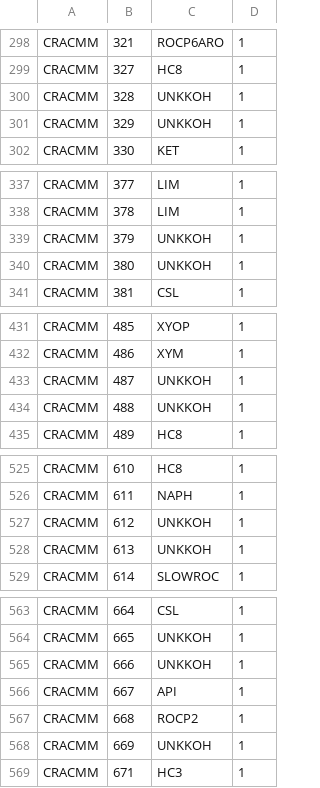
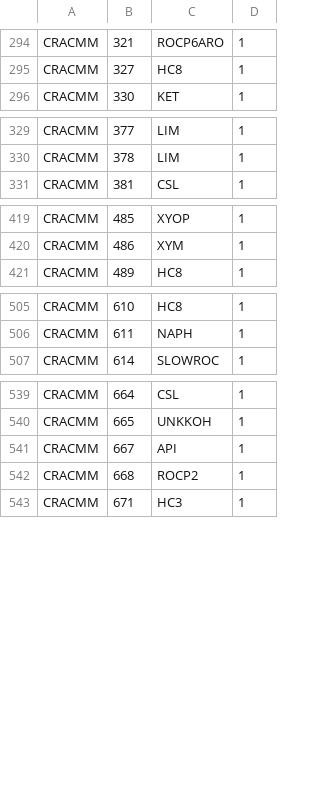
Before and after one commit to USEPA/CRACMM, a CSV file: emissions/SpeciationToolInputs/mechanism_forImport_speciate5_2_CRACMM.csv, drawn as a sheet; only a part is shown, gaps mark what is left out; the diff covers the shown part only; the diff names each change by its address in the sheet, - before the commit and + after, or states it on an @@ line.

```diff
--- a/emissions/SpeciationToolInputs/mechanism_forImport_speciate5_2_CRACMM.csv
+++ b/emissions/SpeciationToolInputs/mechanism_forImport_speciate5_2_CRACMM.csv
-row 300: CRACMM | 328 | UNKKOH | 1
-row 301: CRACMM | 329 | UNKKOH | 1
-row 339: CRACMM | 379 | UNKKOH | 1
-row 340: CRACMM | 380 | UNKKOH | 1
-row 433: CRACMM | 487 | UNKKOH | 1
-row 434: CRACMM | 488 | UNKKOH | 1
-row 527: CRACMM | 612 | UNKKOH | 1
-row 528: CRACMM | 613 | UNKKOH | 1
-row 565: CRACMM | 666 | UNKKOH | 1
-row 568: CRACMM | 669 | UNKKOH | 1
```
Also changed, not shown: 40 removed rows elsewhere in this file.
